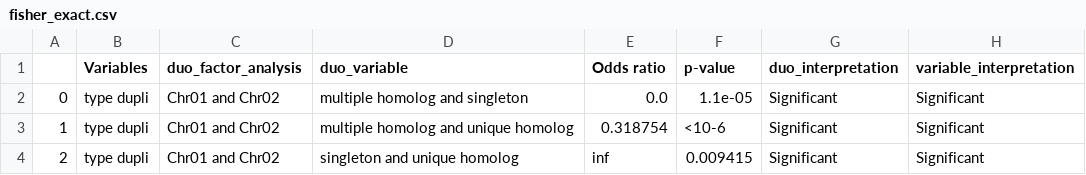
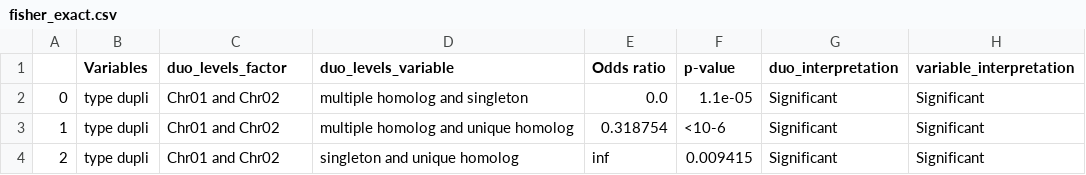
Before and after one commit to abouanich/QuaDS, a CSV file: results/analyses_test/fisher_exact.csv, drawn as a sheet.

Commit message:
update fisher exact columns name

```diff
--- a/results/analyses_test/fisher_exact.csv
+++ b/results/analyses_test/fisher_exact.csv
@@ -1,2 +1,2 @@
-,Variables,duo_factor_analysis,duo_variable,Odds ratio,p-value,duo_interpretation,variable_interpretation
+,Variables,duo_levels_factor,duo_levels_variable,Odds ratio,p-value,duo_interpretation,variable_interpretation
 0,type dupli,Chr01 and Chr02,multiple homolog and singleton,0.0,1.1e-05,Significant,Significant
```
Also changed, not shown: 1 other file.
